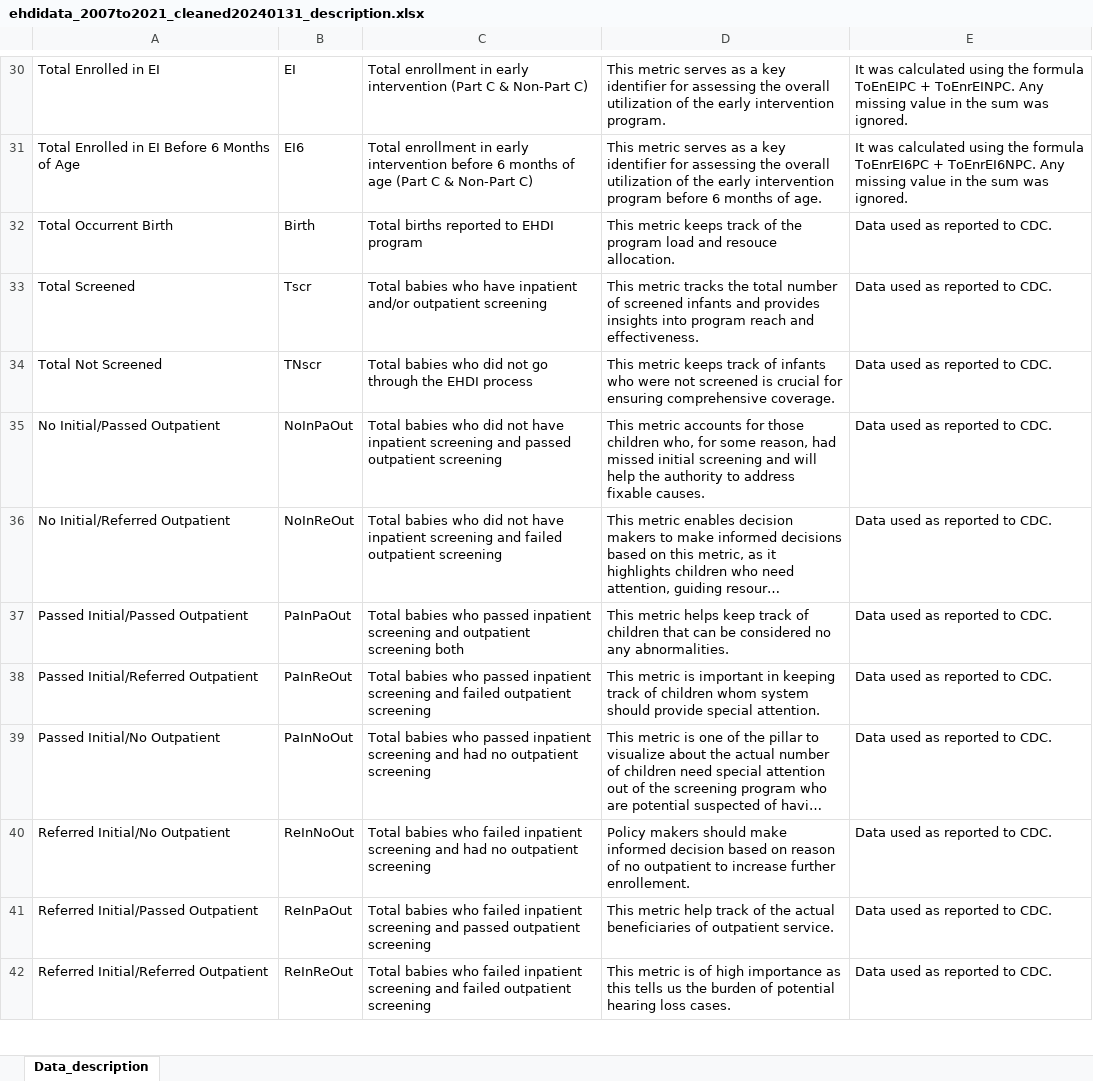
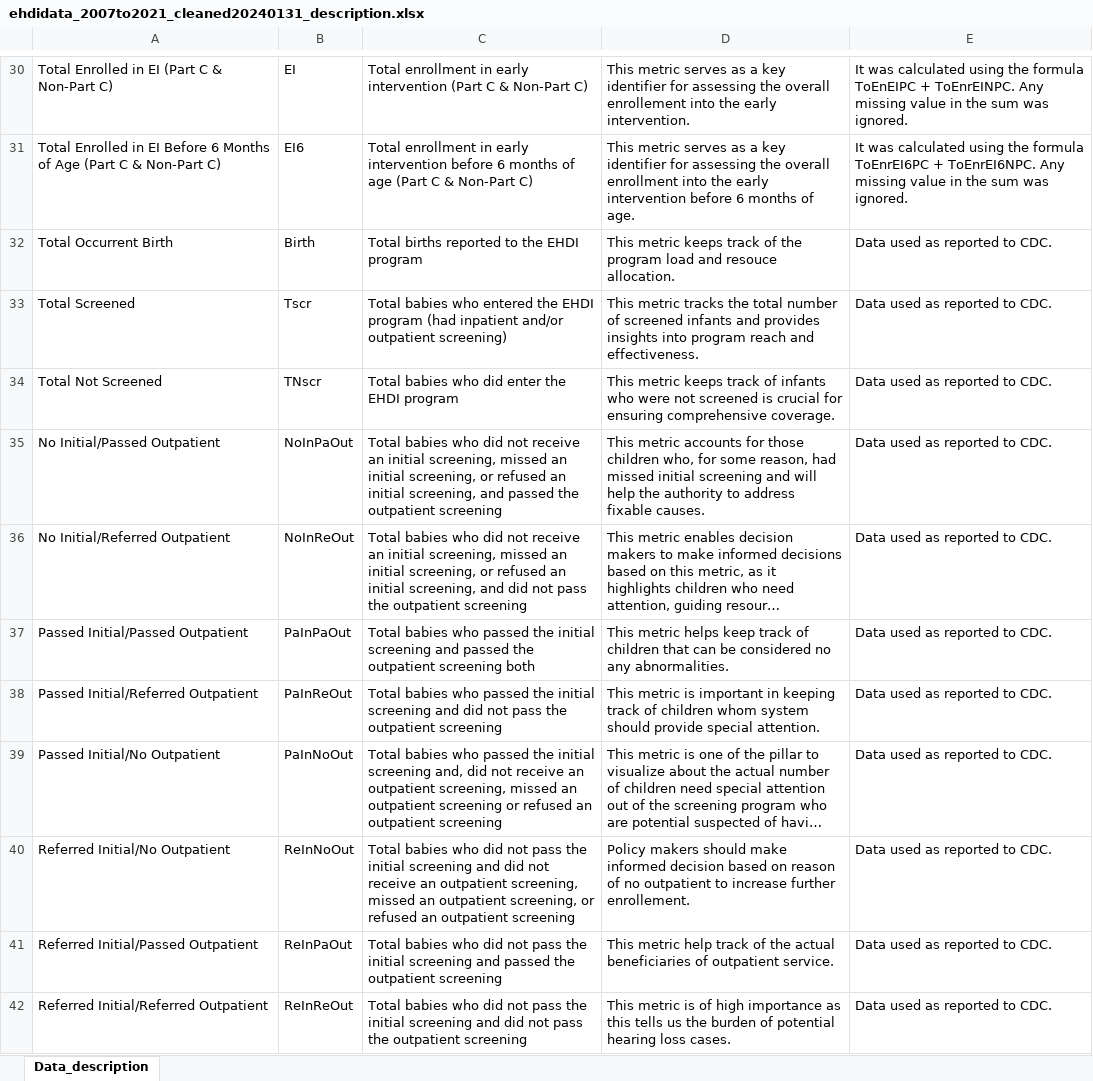
Before and after one commit to vchai09/vchai09.github.io, an Excel workbook: ehdidata_2007to2021_cleaned20240131_description.xlsx, sheet Data_description, drawn as a sheet; only a part is shown, gaps mark what is left out; long unchanged cells end in …; values as stored, in another font and other column widths than the file's, no borders; table styles not drawn; the diff covers the shown part only; the diff names each change by its address in the sheet, - before the commit and + after, or states it on an @@ line.

```diff
--- a/ehdidata_2007to2021_cleaned20240131_description.xlsx (sheet Data_description)
+++ b/ehdidata_2007to2021_cleaned20240131_description.xlsx (sheet Data_description)
-A30: Total Enrolled in EI
+A30: Total Enrolled in EI (Part C & Non-Part C)
-D30: …the overall utilization of the early intervention program.
+D30: …the overall enrollement into the early intervention.
-A31: …of Age
+A31: …of Age (Part C & Non-Part C)
-D31: …the overall utilization of the early intervention program before 6…
+D31: …the overall enrollment into the early intervention before 6…
-C32: Total births reported to EHDI program
+C32: Total births reported to the EHDI program
-C33: …babies who have inpatient and/or outpatient screening
+C33: …babies who entered the EHDI program (had inpatient and/or outpatient screening)
-C34: …who did not go through the EHDI process
+C34: …who did enter the EHDI program
-C35: …did not have inpatient screening and passed outpatient screening
+C35: …did not receive an initial screening, missed an initial screening, or refused an initial screening, and passed the outpatient screening
-C36: …did not have inpatient screening and failed outpatient screening
+C36: …did not receive an initial screening, missed an initial screening, or refused an initial screening, and did not pass the outpatient screening
-C37: …who passed inpatient screening and outpatient screening…
+C37: …who passed the initial screening and passed the outpatient screening…
-C38: …who passed inpatient screening and failed outpatient screening
+C38: …who passed the initial screening and did not pass the outpatient screening
-C39: …who passed inpatient screening and had no outpatient screening
+C39: …who passed the initial screening and, did not receive an outpatient screening, missed an outpatient screening or refused an outpatient screening
-C40: …babies who failed inpatient screening and had no outpatient screening
+C40: …babies who did not pass the initial screening and did not receive an outpatient screening, missed an outpatient screening, or refused an outpatient screening
-C41: …babies who failed inpatient screening and passed outpatient screening
+C41: …babies who did not pass the initial screening and passed the outpatient screening
-C42: …babies who failed inpatient screening and failed outpatient screening
+C42: …babies who did not pass the initial screening and did not pass the outpatient screening
```
Also changed, not shown: 48 edited cells elsewhere in this sheet.
